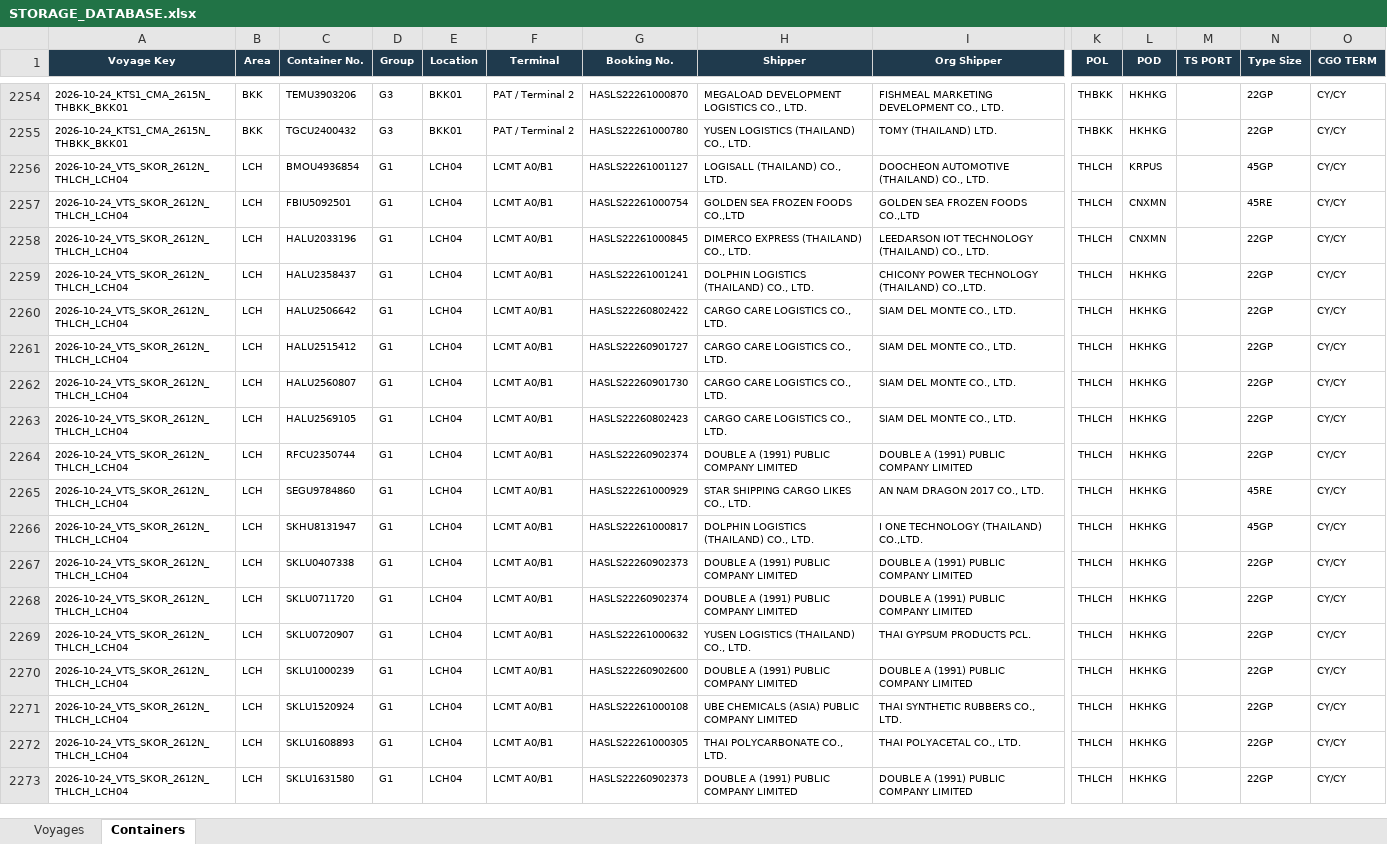
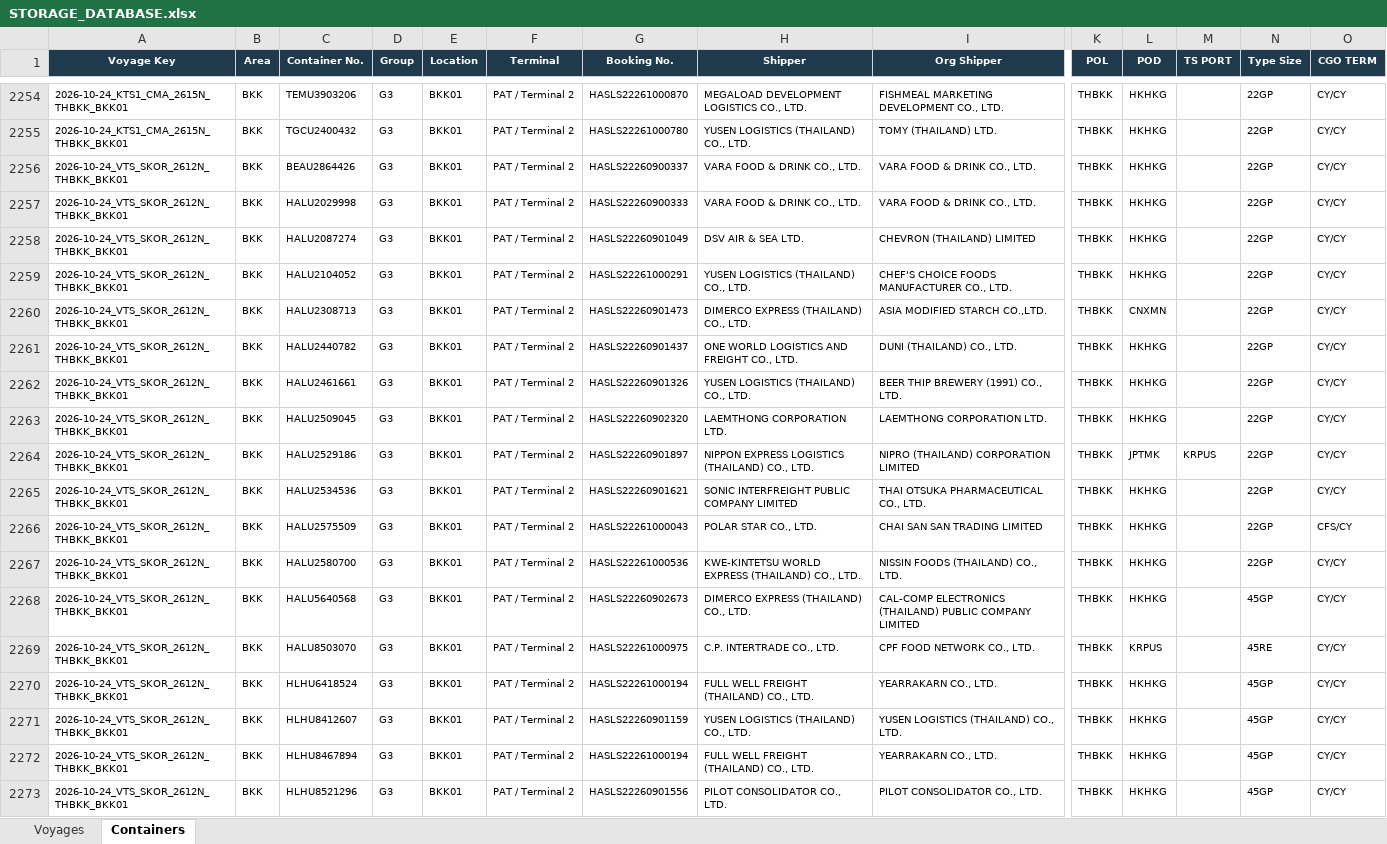
Before and after one commit to sirichai1265/hal-storage-calculator, an Excel workbook: DATABASE/STORAGE_DATABASE.xlsx, sheet Containers, drawn as a sheet; only a part is shown, gaps mark what is left out; the shorter side is filled out with more unchanged rows; values as stored, in another font and other column widths than the file's, no borders; rows hold the shown columns only; the diff covers the shown part only; the diff names each change by its address in the sheet, - before the commit and + after, or states it on an @@ line.

```diff
--- a/DATABASE/STORAGE_DATABASE.xlsx (sheet Containers)
+++ b/DATABASE/STORAGE_DATABASE.xlsx (sheet Containers)
+row 2256: 2026-10-24_VTS_SKOR_2612N_THBKK_BKK01 | BKK | BEAU2864426 | G3 | BKK01 | PAT / Terminal 2 | HASLS22260900337 | VARA FOOD & DRINK CO., LTD. | VARA FOOD & DRINK CO., LTD. | THBKK | HKHKG |  | 22GP | CY/CY
+row 2257: 2026-10-24_VTS_SKOR_2612N_THBKK_BKK01 | BKK | HALU2029998 | G3 | BKK01 | PAT / Terminal 2 | HASLS22260900333 | VARA FOOD & DRINK CO., LTD. | VARA FOOD & DRINK CO., LTD. | THBKK | HKHKG |  | 22GP | CY/CY
+row 2258: 2026-10-24_VTS_SKOR_2612N_THBKK_BKK01 | BKK | HALU2087274 | G3 | BKK01 | PAT / Terminal 2 | HASLS22260901049 | DSV AIR & SEA LTD. | CHEVRON (THAILAND) LIMITED | THBKK | HKHKG |  | 22GP | CY/CY
+row 2259: 2026-10-24_VTS_SKOR_2612N_THBKK_BKK01 | BKK | HALU2104052 | G3 | BKK01 | PAT / Terminal 2 | HASLS22261000291 | YUSEN LOGISTICS (THAILAND) CO., LTD. | CHEF'S CHOICE FOODS MANUFACTURER CO., LTD. | THBKK | HKHKG |  | 22GP | CY/CY
+row 2260: 2026-10-24_VTS_SKOR_2612N_THBKK_BKK01 | BKK | HALU2308713 | G3 | BKK01 | PAT / Terminal 2 | HASLS22260901473 | DIMERCO EXPRESS (THAILAND) CO., LTD. | ASIA MODIFIED STARCH CO.,LTD. | THBKK | CNXMN |  | 22GP | CY/CY
+row 2261: 2026-10-24_VTS_SKOR_2612N_THBKK_BKK01 | BKK | HALU2440782 | G3 | BKK01 | PAT / Terminal 2 | HASLS22260901437 | ONE WORLD LOGISTICS AND FREIGHT CO., LTD. | DUNI (THAILAND) CO., LTD. | THBKK | HKHKG |  | 22GP | CY/CY
+row 2262: 2026-10-24_VTS_SKOR_2612N_THBKK_BKK01 | BKK | HALU2461661 | G3 | BKK01 | PAT / Terminal 2 | HASLS22260901326 | YUSEN LOGISTICS (THAILAND) CO., LTD. | BEER THIP BREWERY (1991) CO., LTD. | THBKK | HKHKG |  | 22GP | CY/CY
+row 2263: 2026-10-24_VTS_SKOR_2612N_THBKK_BKK01 | BKK | HALU2509045 | G3 | BKK01 | PAT / Terminal 2 | HASLS22260902320 | LAEMTHONG CORPORATION LTD. | LAEMTHONG CORPORATION LTD. | THBKK | HKHKG |  | 22GP | CY/CY
+row 2264: 2026-10-24_VTS_SKOR_2612N_THBKK_BKK01 | BKK | HALU2529186 | G3 | BKK01 | PAT / Terminal 2 | HASLS22260901897 | NIPPON EXPRESS LOGISTICS (THAILAND) CO., LTD. | NIPRO (THAILAND) CORPORATION LIMITED | THBKK | JPTMK | KRPUS | 22GP | CY/CY
+row 2265: 2026-10-24_VTS_SKOR_2612N_THBKK_BKK01 | BKK | HALU2534536 | G3 | BKK01 | PAT / Terminal 2 | HASLS22260901621 | SONIC INTERFREIGHT PUBLIC COMPANY LIMITED | THAI OTSUKA PHARMACEUTICAL CO., LTD. | THBKK | HKHKG |  | 22GP | CY/CY
+row 2266: 2026-10-24_VTS_SKOR_2612N_THBKK_BKK01 | BKK | HALU2575509 | G3 | BKK01 | PAT / Terminal 2 | HASLS22261000043 | POLAR STAR CO., LTD. | CHAI SAN SAN TRADING LIMITED | THBKK | HKHKG |  | 22GP | CFS/CY
+row 2267: 2026-10-24_VTS_SKOR_2612N_THBKK_BKK01 | BKK | HALU2580700 | G3 | BKK01 | PAT / Terminal 2 | HASLS22261000536 | KWE-KINTETSU WORLD EXPRESS (THAILAND) CO., LTD. | NISSIN FOODS (THAILAND) CO., LTD. | THBKK | HKHKG |  | 22GP | CY/CY
+row 2268: 2026-10-24_VTS_SKOR_2612N_THBKK_BKK01 | BKK | HALU5640568 | G3 | BKK01 | PAT / Terminal 2 | HASLS22260902673 | DIMERCO EXPRESS (THAILAND) CO., LTD. | CAL-COMP ELECTRONICS (THAILAND) PUBLIC COMPANY LIMITED | THBKK | HKHKG |  | 45GP | CY/CY
+row 2269: 2026-10-24_VTS_SKOR_2612N_THBKK_BKK01 | BKK | HALU8503070 | G3 | BKK01 | PAT / Terminal 2 | HASLS22261000975 | C.P. INTERTRADE CO., LTD. | CPF FOOD NETWORK CO., LTD. | THBKK | KRPUS |  | 45RE | CY/CY
+row 2270: 2026-10-24_VTS_SKOR_2612N_THBKK_BKK01 | BKK | HLHU6418524 | G3 | BKK01 | PAT / Terminal 2 | HASLS22261000194 | FULL WELL FREIGHT (THAILAND) CO., LTD. | YEARRAKARN CO., LTD. | THBKK | HKHKG |  | 45GP | CY/CY
+row 2271: 2026-10-24_VTS_SKOR_2612N_THBKK_BKK01 | BKK | HLHU8412607 | G3 | BKK01 | PAT / Terminal 2 | HASLS22260901159 | YUSEN LOGISTICS (THAILAND) CO., LTD. | YUSEN LOGISTICS (THAILAND) CO., LTD. | THBKK | HKHKG |  | 45GP | CY/CY
+row 2272: 2026-10-24_VTS_SKOR_2612N_THBKK_BKK01 | BKK | HLHU8467894 | G3 | BKK01 | PAT / Terminal 2 | HASLS22261000194 | FULL WELL FREIGHT (THAILAND) CO., LTD. | YEARRAKARN CO., LTD. | THBKK | HKHKG |  | 45GP | CY/CY
+row 2273: 2026-10-24_VTS_SKOR_2612N_THBKK_BKK01 | BKK | HLHU8521296 | G3 | BKK01 | PAT / Terminal 2 | HASLS22260901556 | PILOT CONSOLIDATOR CO., LTD. | PILOT CONSOLIDATOR CO., LTD. | THBKK | HKHKG |  | 45GP | CY/CY
```
Also changed, not shown: 32 added rows elsewhere in this sheet, sheet Voyages, 6 other files.
